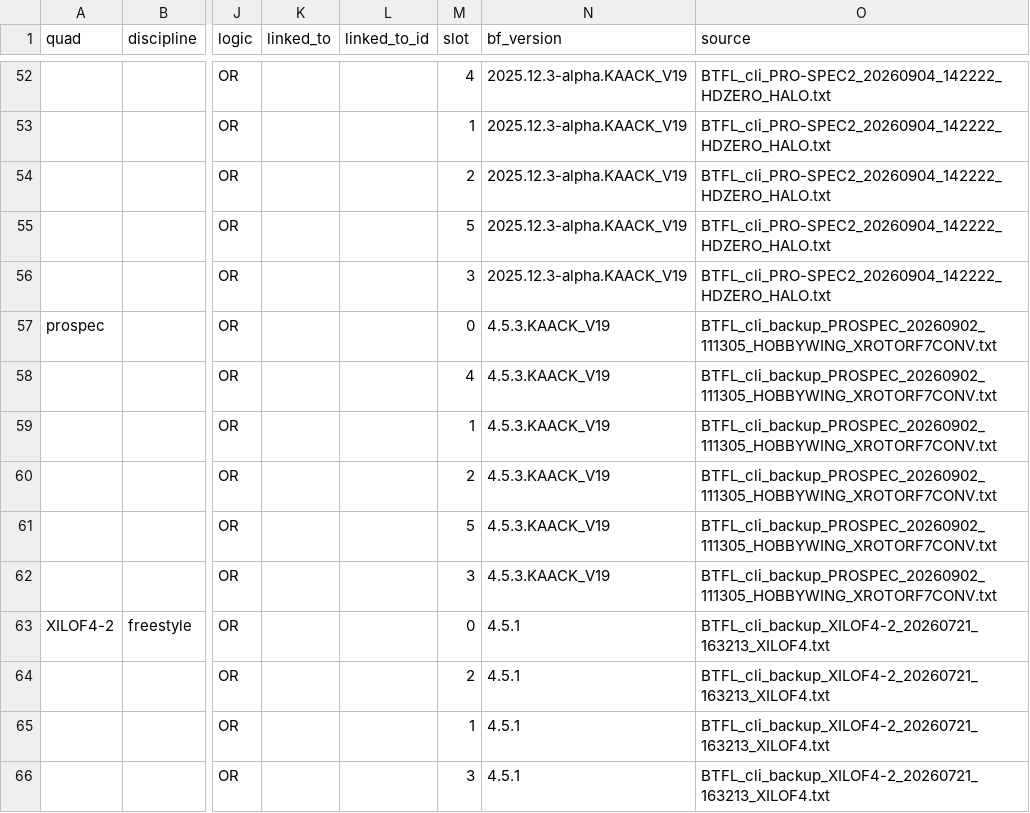
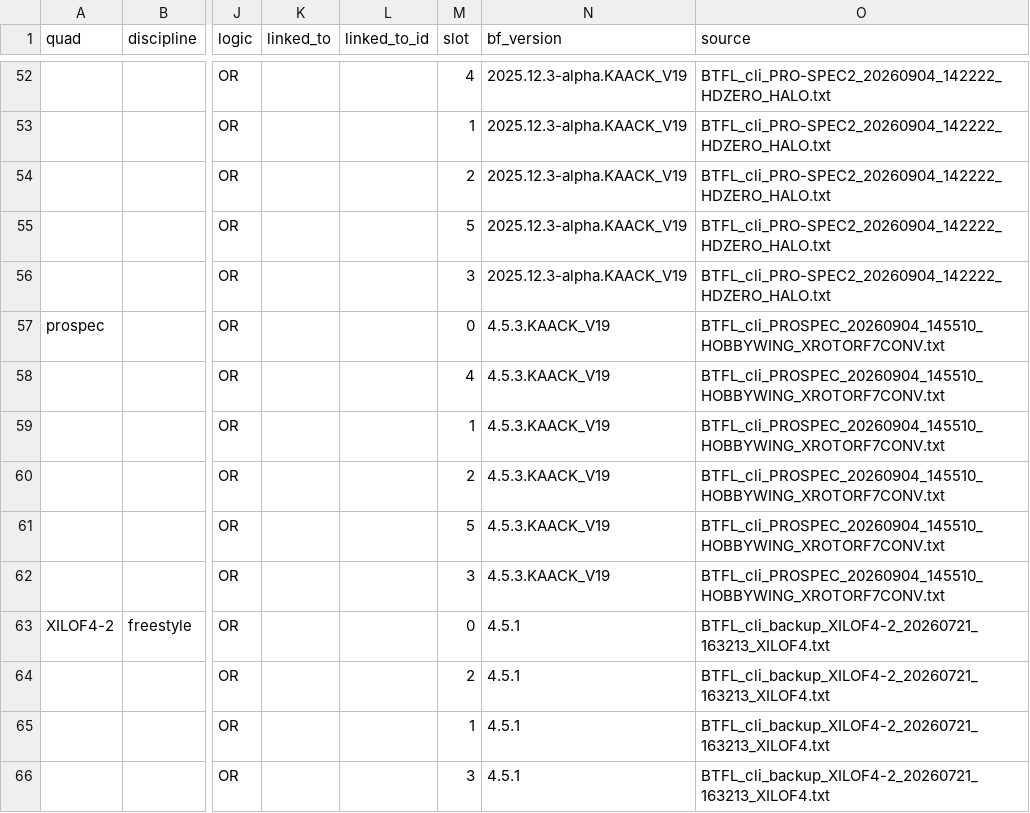
Before and after one commit to irom77/fpv_cli_dumps, a CSV file: modes.csv, drawn as a sheet; only a part is shown, gaps mark what is left out; the diff covers the shown part only; the diff names each change by its address in the sheet, - before the commit and + after, or states it on an @@ line.

```diff
--- a/modes.csv
+++ b/modes.csv
-O57:O62 (source): BTFL_cli_backup_PROSPEC_20260902_111305_HOBBYWING_XROTORF7CONV.txt
+O57:O62 (source): BTFL_cli_PROSPEC_20260904_145510_HOBBYWING_XROTORF7CONV.txt
```
Also changed, not shown: 4 added rows elsewhere in this file, fpv_quads.csv, fpv_quads_latest.csv, 6 other files.
